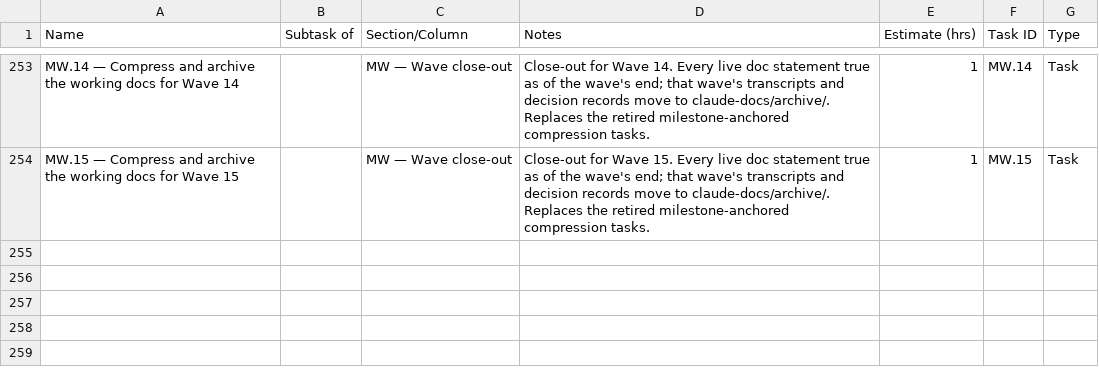
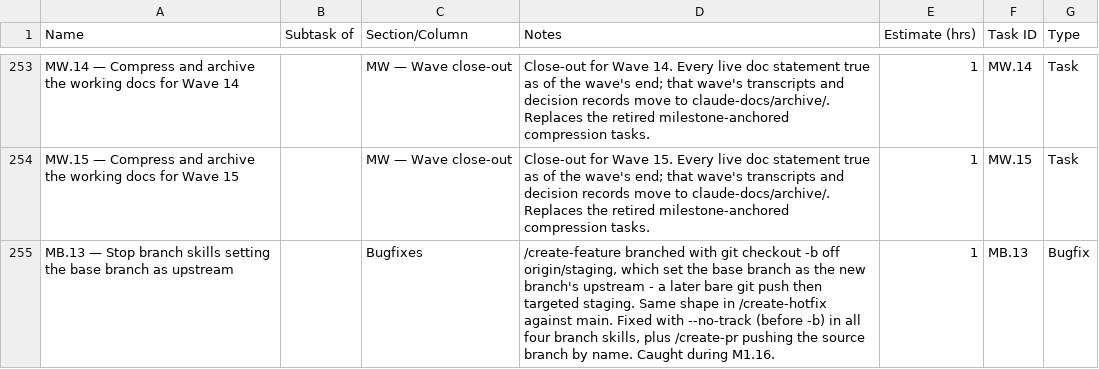
Before and after one commit to Aurora-Arctic/Sorrel-and-Salt, a CSV file: claude-docs/TASKS.csv, drawn as a sheet; only a part is shown, gaps mark what is left out; the diff names each change by its address in the sheet, - before the commit and + after, or states it on an @@ line.

Commit message:
Stop branch skills setting the base branch as upstream (MB.13)
git checkout -b feature/<slug> origin/staging sets the new branch's
upstream to origin/staging, so a later bare `git push` targets the
protected base branch rather than the feature branch — /create-hotfix had
the same shape against origin/main. Caught during M1.16, where the push
had to be redirected by hand.

--no-track on all four branch skills fixes the cause; the flag goes
before -b, because `git checkout -b --no-track <name>` parses --no-track
as the branch name (verified against a scratch repo, which duly
complained about the ref format). /create-pr now pushes the source branch
by name rather than trusting whatever upstream is configured, so a branch
created before this change can't push at staging either.

/create-release and /create-main-sync were less exposed — both push with
-u immediately — but take the same flag for consistency.

```diff
--- a/claude-docs/TASKS.csv
+++ b/claude-docs/TASKS.csv
+row 255: MB.13 — Stop branch skills setting the base branch as upstream |  | Bugfixes | /create-feature branched with git checkout -b off origin/staging, which set the base branch as the new branch's upstream - a later bare git push then targeted staging. Same shape in /create-hotfix against main. Fixed with --no-track (before -b) in all four branch skills, plus /create-pr pushing the source branch by name. Caught during M1.16. | 1 | MB.13 | Bugfix
```
Also changed, not shown: 6 other files.
